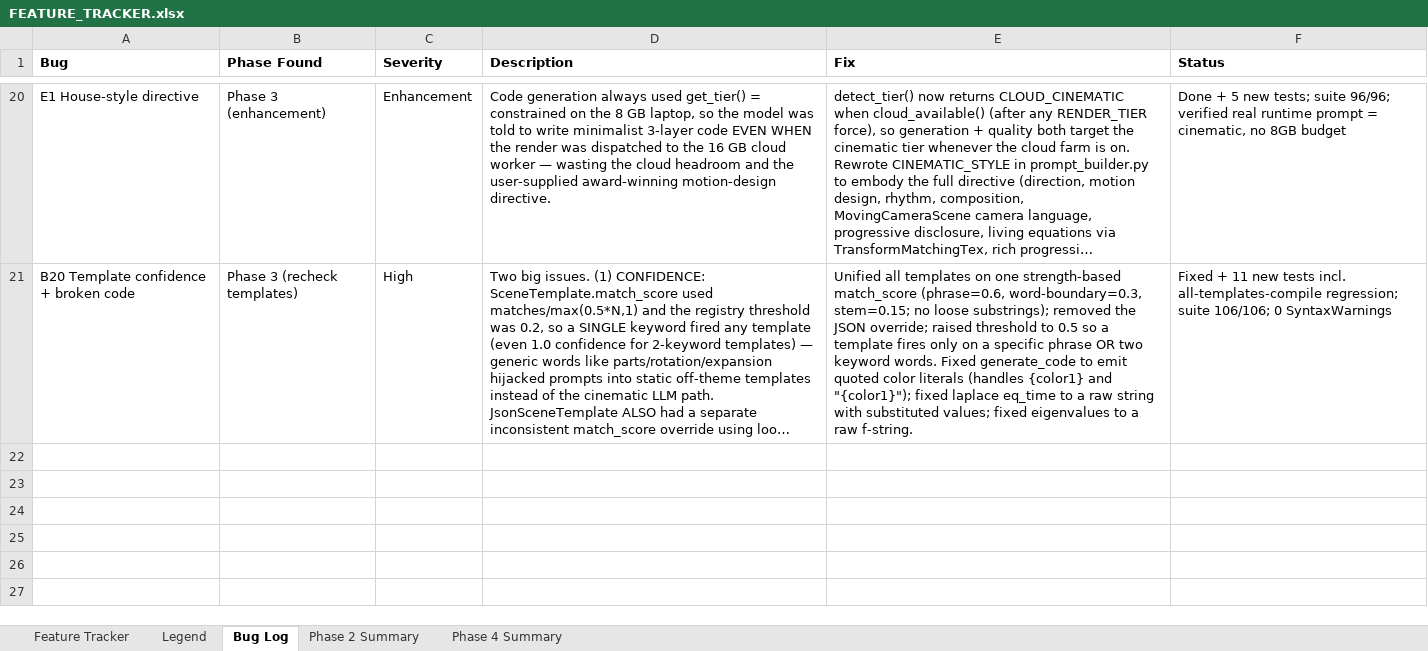
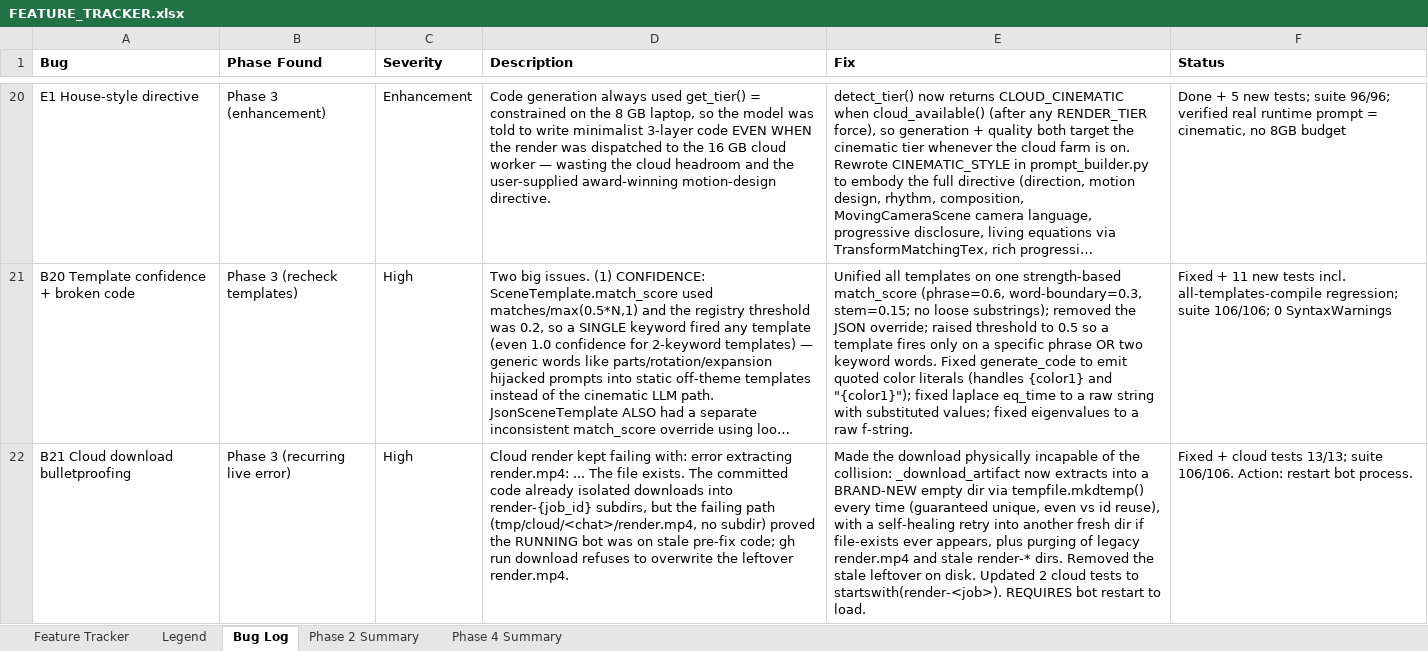
Before and after one commit to gopheriv/manim-bot, an Excel workbook: FEATURE_TRACKER.xlsx, sheet Bug Log, drawn as a sheet; only a part is shown, gaps mark what is left out; long unchanged cells end in …; values as stored, in another font and other column widths than the file's, no borders; the diff names each change by its address in the sheet, - before the commit and + after, or states it on an @@ line.

```diff
--- a/FEATURE_TRACKER.xlsx (sheet Bug Log)
+++ b/FEATURE_TRACKER.xlsx (sheet Bug Log)
+row 22: B21 Cloud download bulletproofing | Phase 3 (recurring live error) | High | Cloud render kept failing with: error extracting render.mp4: ... The file exists. The committed code already isolated downloads into render-{job_id} subdirs, but the failing path (tmp/cloud/<chat>/render.mp4, no subdir) proved the RUNNING bot was on stale pre-fix code; gh run download refuses to overwrite the leftover render.mp4. | Made the download physically incapable of the collision: _download_artifact now extracts into a BRAND-NEW empty dir via tempfile.mkdtemp() every time (guaranteed unique, even vs id reuse), with a self-healing retry into another fresh dir if file-exists ever appears, plus purging of legacy render.mp4 and stale render-* dirs. Removed the stale leftover on disk. Updated 2 cloud tests to startswith(render-<job>). REQUIRES bot restart to load. | Fixed + cloud tests 13/13; suite 106/106. Action: restart bot process.
```
Also changed, not shown: sheet Feature Tracker, 1 other file.
